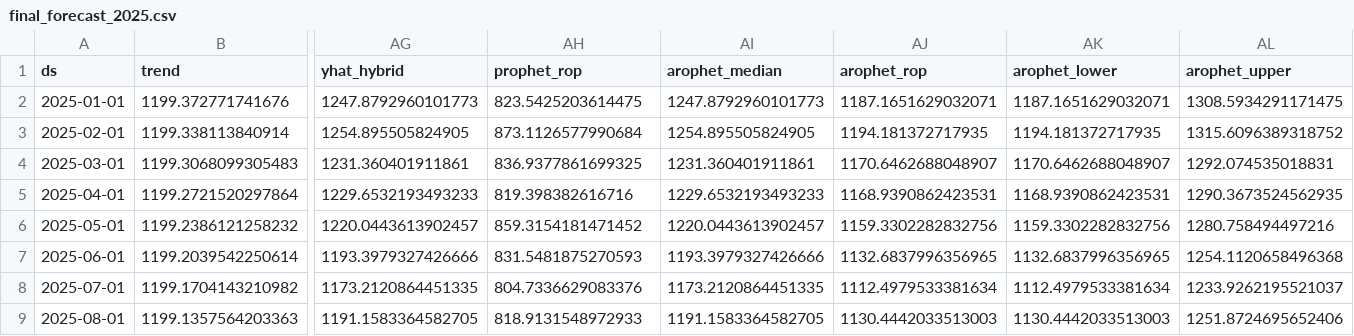
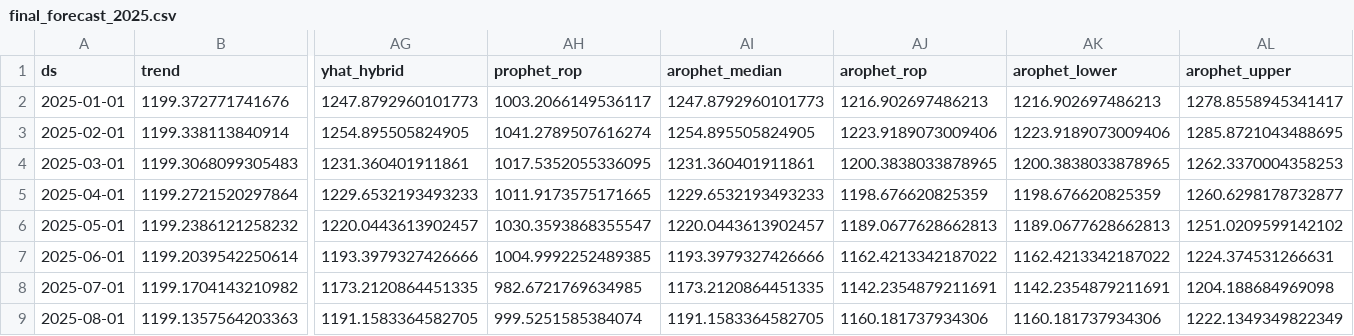
Before and after one commit to ashiqurrahmanshihab/Hybrid_Demand_Forecasting_and-Reorder_Point_Planning_Using_AROPHET, a CSV file: final_forecast_2025.csv, drawn as a sheet; only a part is shown, gaps mark what is left out; the diff covers the shown part only; the diff names each change by its address in the sheet, - before the commit and + after, or states it on an @@ line.

```diff
--- a/final_forecast_2025.csv
+++ b/final_forecast_2025.csv
-AH2 (prophet_rop): 823.5425203614475
+AH2 (prophet_rop): 1003.2066149536117
-AJ2 (arophet_rop): 1187.1651629032071
+AJ2 (arophet_rop): 1216.902697486213
-AK2 (arophet_lower): 1187.1651629032071
+AK2 (arophet_lower): 1216.902697486213
-AL2 (arophet_upper): 1308.5934291171475
+AL2 (arophet_upper): 1278.8558945341417
-AH3 (prophet_rop): 873.1126577990684
+AH3 (prophet_rop): 1041.2789507616274
-AJ3 (arophet_rop): 1194.181372717935
+AJ3 (arophet_rop): 1223.9189073009406
-AK3 (arophet_lower): 1194.181372717935
+AK3 (arophet_lower): 1223.9189073009406
-AL3 (arophet_upper): 1315.6096389318752
+AL3 (arophet_upper): 1285.8721043488695
-AH4 (prophet_rop): 836.9377861699325
+AH4 (prophet_rop): 1017.5352055336095
-AJ4 (arophet_rop): 1170.6462688048907
+AJ4 (arophet_rop): 1200.3838033878965
-AK4 (arophet_lower): 1170.6462688048907
+AK4 (arophet_lower): 1200.3838033878965
-AL4 (arophet_upper): 1292.074535018831
+AL4 (arophet_upper): 1262.3370004358253
-AH5 (prophet_rop): 819.398382616716
+AH5 (prophet_rop): 1011.9173575171665
-AJ5 (arophet_rop): 1168.9390862423531
+AJ5 (arophet_rop): 1198.676620825359
-AK5 (arophet_lower): 1168.9390862423531
+AK5 (arophet_lower): 1198.676620825359
-AL5 (arophet_upper): 1290.3673524562935
+AL5 (arophet_upper): 1260.6298178732877
-AH6 (prophet_rop): 859.3154181471452
+AH6 (prophet_rop): 1030.3593868355547
-AJ6 (arophet_rop): 1159.3302282832756
+AJ6 (arophet_rop): 1189.0677628662813
-AK6 (arophet_lower): 1159.3302282832756
+AK6 (arophet_lower): 1189.0677628662813
-AL6 (arophet_upper): 1280.758494497216
+AL6 (arophet_upper): 1251.0209599142102
-AH7 (prophet_rop): 831.5481875270593
+AH7 (prophet_rop): 1004.9992252489385
-AJ7 (arophet_rop): 1132.6837996356965
+AJ7 (arophet_rop): 1162.4213342187022
-AK7 (arophet_lower): 1132.6837996356965
+AK7 (arophet_lower): 1162.4213342187022
-AL7 (arophet_upper): 1254.1120658496368
+AL7 (arophet_upper): 1224.374531266631
-AH8 (prophet_rop): 804.7336629083376
+AH8 (prophet_rop): 982.6721769634985
-AJ8 (arophet_rop): 1112.4979533381634
+AJ8 (arophet_rop): 1142.2354879211691
-AK8 (arophet_lower): 1112.4979533381634
+AK8 (arophet_lower): 1142.2354879211691
-AL8 (arophet_upper): 1233.9262195521037
+AL8 (arophet_upper): 1204.188684969098
-AH9 (prophet_rop): 818.9131548972933
+AH9 (prophet_rop): 999.5251585384074
-AJ9 (arophet_rop): 1130.4442033513003
+AJ9 (arophet_rop): 1160.181737934306
-AK9 (arophet_lower): 1130.4442033513003
+AK9 (arophet_lower): 1160.181737934306
-AL9 (arophet_upper): 1251.8724695652406
+AL9 (arophet_upper): 1222.1349349822349
```
Also changed, not shown: 16 edited cells elsewhere in this file, 1 other file.
